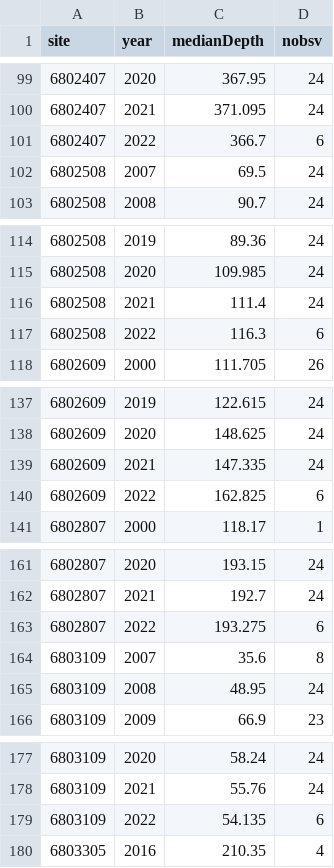
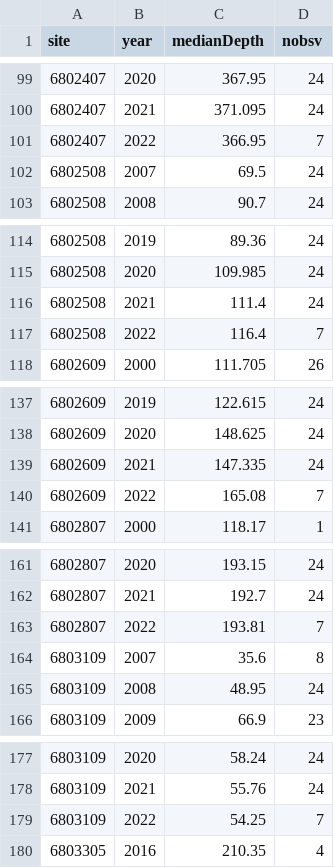
Before and after one commit to BoerneIoW/Boerne-Dashboard, a CSV file: boerne-water-supply/data/gw/all_boerne_gw_annual.csv, drawn as a sheet; only a part is shown, gaps mark what is left out; the diff covers the shown part only.

```diff
--- a/boerne-water-supply/data/gw/all_boerne_gw_annual.csv
+++ b/boerne-water-supply/data/gw/all_boerne_gw_annual.csv
@@ -101 +101 @@
-6802407,2022,366.7,6
+"6802407",2022,366.95,7
@@ -117 +117 @@
-6802508,2022,116.3,6
+"6802508",2022,116.4,7
@@ -140 +140 @@
-6802609,2022,162.825,6
+"6802609",2022,165.08,7
@@ -163 +163 @@
-6802807,2022,193.275,6
+"6802807",2022,193.81,7
@@ -179 +179 @@
-6803109,2022,54.135,6
+"6803109",2022,54.25,7
```
Also changed, not shown: 71 edited cells elsewhere in this file, 11 other files.
